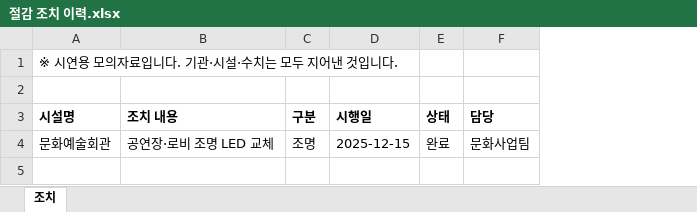
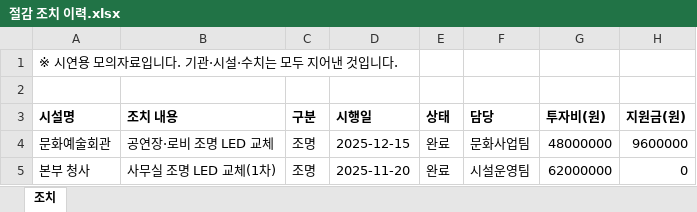
Before and after one commit to roalroal0822-spec/energy-saver, an Excel workbook: sample_data/절감 조치 이력.xlsx, sheet 조치, drawn as a sheet; values as stored, in another font and other column widths than the file's, no borders; the diff names each change by its address in the sheet, - before the commit and + after, or states it on an @@ line.

```diff
--- a/sample_data/절감 조치 이력.xlsx (sheet 조치)
+++ b/sample_data/절감 조치 이력.xlsx (sheet 조치)
+column G (투자비(원)), row 4: 48000000
+column H (지원금(원)), row 4: 9600000
+row 5: 본부 청사 | 사무실 조명 LED 교체(1차) | 조명 | 2025-11-20 | 완료 | 시설운영팀 | 62000000 | 0
```
Also changed, not shown: 13 other files.
